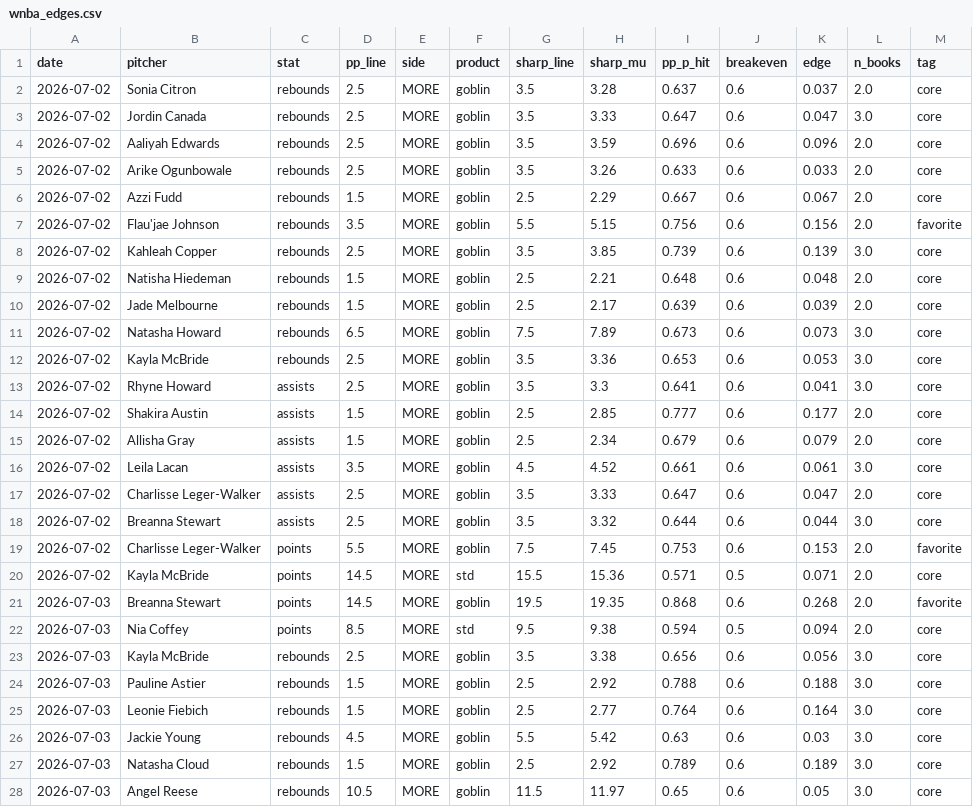
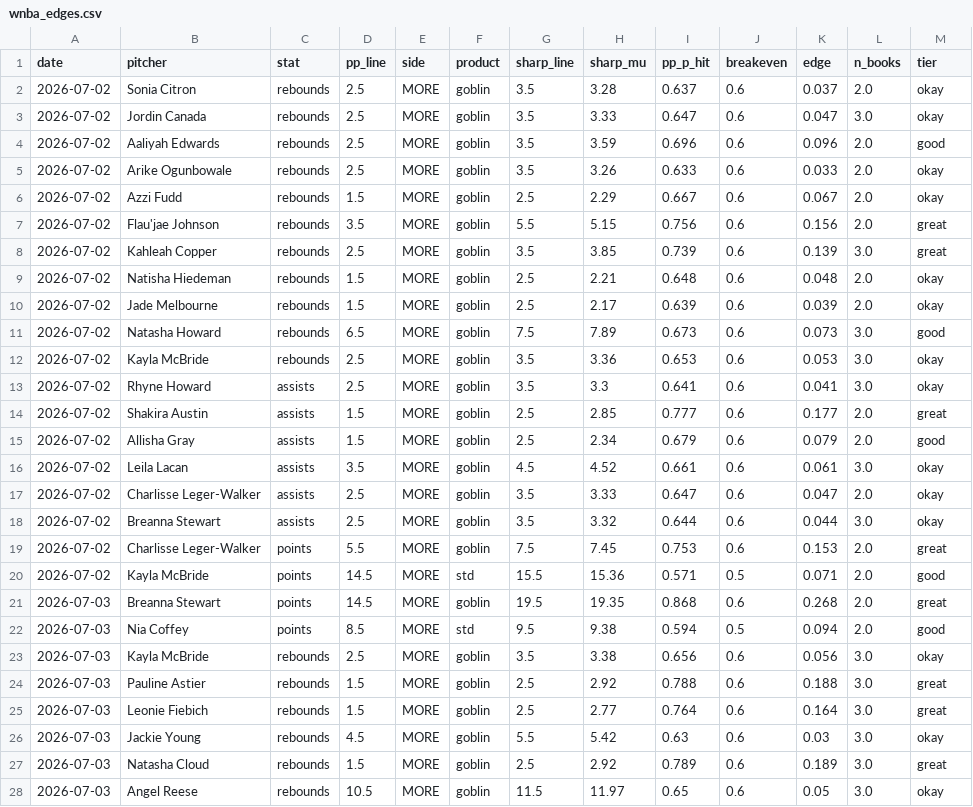
Before and after one commit to factoreric123-sketch/mlbodds, a CSV file: mlb/pp_logs/wnba_edges.csv, drawn as a sheet; only a part is shown; the diff covers the shown part only.

```diff
--- a/mlb/pp_logs/wnba_edges.csv
+++ b/mlb/pp_logs/wnba_edges.csv
@@ -1,28 +1,28 @@
-date,pitcher,stat,pp_line,side,product,sharp_line,sharp_mu,pp_p_hit,breakeven,edge,n_books,tag
-2026-07-02,Sonia Citron,rebounds,2.5,MORE,goblin,3.5,3.28,0.637,0.6,0.037,2.0,core
-2026-07-02,Jordin Canada,rebounds,2.5,MORE,goblin,3.5,3.33,0.647,0.6,0.047,3.0,core
-2026-07-02,Aaliyah Edwards,rebounds,2.5,MORE,goblin,3.5,3.59,0.696,0.6,0.096,2.0,core
-2026-07-02,Arike Ogunbowale,rebounds,2.5,MORE,goblin,3.5,3.26,0.633,0.6,0.033,2.0,core
-2026-07-02,Azzi Fudd,rebounds,1.5,MORE,goblin,2.5,2.29,0.667,0.6,0.067,2.0,core
-2026-07-02,Flau'jae Johnson,rebounds,3.5,MORE,goblin,5.5,5.15,0.756,0.6,0.156,2.0,favorite
-2026-07-02,Kahleah Copper,rebounds,2.5,MORE,goblin,3.5,3.85,0.739,0.6,0.139,3.0,core
-2026-07-02,Natisha Hiedeman,rebounds,1.5,MORE,goblin,2.5,2.21,0.648,0.6,0.048,2.0,core
-2026-07-02,Jade Melbourne,rebounds,1.5,MORE,goblin,2.5,2.17,0.639,0.6,0.039,2.0,core
-2026-07-02,Natasha Howard,rebounds,6.5,MORE,goblin,7.5,7.89,0.673,0.6,0.073,3.0,core
-2026-07-02,Kayla McBride,rebounds,2.5,MORE,goblin,3.5,3.36,0.653,0.6,0.053,3.0,core
-2026-07-02,Rhyne Howard,assists,2.5,MORE,goblin,3.5,3.3,0.641,0.6,0.041,3.0,core
-2026-07-02,Shakira Austin,assists,1.5,MORE,goblin,2.5,2.85,0.777,0.6,0.177,2.0,core
-2026-07-02,Allisha Gray,assists,1.5,MORE,goblin,2.5,2.34,0.679,0.6,0.079,2.0,core
-2026-07-02,Leila Lacan,assists,3.5,MORE,goblin,4.5,4.52,0.661,0.6,0.061,3.0,core
-2026-07-02,Charlisse Leger-Walker,assists,2.5,MORE,goblin,3.5,3.33,0.647,0.6,0.047,2.0,core
-2026-07-02,Breanna Stewart,assists,2.5,MORE,goblin,3.5,3.32,0.644,0.6,0.044,3.0,core
-2026-07-02,Charlisse Leger-Walker,points,5.5,MORE,goblin,7.5,7.45,0.753,0.6,0.153,2.0,favorite
-2026-07-02,Kayla McBride,points,14.5,MORE,std,15.5,15.36,0.571,0.5,0.071,2.0,core
-2026-07-03,Breanna Stewart,points,14.5,MORE,goblin,19.5,19.35,0.868,0.6,0.268,2.0,favorite
-2026-07-03,Nia Coffey,points,8.5,MORE,std,9.5,9.38,0.594,0.5,0.094,2.0,core
-2026-07-03,Kayla McBride,rebounds,2.5,MORE,goblin,3.5,3.38,0.656,0.6,0.056,3.0,core
-2026-07-03,Pauline Astier,rebounds,1.5,MORE,goblin,2.5,2.92,0.788,0.6,0.188,3.0,core
-2026-07-03,Leonie Fiebich,rebounds,1.5,MORE,goblin,2.5,2.77,0.764,0.6,0.164,3.0,core
-2026-07-03,Jackie Young,rebounds,4.5,MORE,goblin,5.5,5.42,0.63,0.6,0.03,3.0,core
-2026-07-03,Natasha Cloud,rebounds,1.5,MORE,goblin,2.5,2.92,0.789,0.6,0.189,3.0,core
-2026-07-03,Angel Reese,rebounds,10.5,MORE,goblin,11.5,11.97,0.65,0.6,0.05,3.0,core
+date,pitcher,stat,pp_line,side,product,sharp_line,sharp_mu,pp_p_hit,breakeven,edge,n_books,tier
+2026-07-02,Sonia Citron,rebounds,2.5,MORE,goblin,3.5,3.28,0.637,0.6,0.037,2.0,okay
+2026-07-02,Jordin Canada,rebounds,2.5,MORE,goblin,3.5,3.33,0.647,0.6,0.047,3.0,okay
+2026-07-02,Aaliyah Edwards,rebounds,2.5,MORE,goblin,3.5,3.59,0.696,0.6,0.096,2.0,good
+2026-07-02,Arike Ogunbowale,rebounds,2.5,MORE,goblin,3.5,3.26,0.633,0.6,0.033,2.0,okay
+2026-07-02,Azzi Fudd,rebounds,1.5,MORE,goblin,2.5,2.29,0.667,0.6,0.067,2.0,okay
+2026-07-02,Flau'jae Johnson,rebounds,3.5,MORE,goblin,5.5,5.15,0.756,0.6,0.156,2.0,great
+2026-07-02,Kahleah Copper,rebounds,2.5,MORE,goblin,3.5,3.85,0.739,0.6,0.139,3.0,great
+2026-07-02,Natisha Hiedeman,rebounds,1.5,MORE,goblin,2.5,2.21,0.648,0.6,0.048,2.0,okay
+2026-07-02,Jade Melbourne,rebounds,1.5,MORE,goblin,2.5,2.17,0.639,0.6,0.039,2.0,okay
+2026-07-02,Natasha Howard,rebounds,6.5,MORE,goblin,7.5,7.89,0.673,0.6,0.073,3.0,good
+2026-07-02,Kayla McBride,rebounds,2.5,MORE,goblin,3.5,3.36,0.653,0.6,0.053,3.0,okay
+2026-07-02,Rhyne Howard,assists,2.5,MORE,goblin,3.5,3.3,0.641,0.6,0.041,3.0,okay
+2026-07-02,Shakira Austin,assists,1.5,MORE,goblin,2.5,2.85,0.777,0.6,0.177,2.0,great
+2026-07-02,Allisha Gray,assists,1.5,MORE,goblin,2.5,2.34,0.679,0.6,0.079,2.0,good
+2026-07-02,Leila Lacan,assists,3.5,MORE,goblin,4.5,4.52,0.661,0.6,0.061,3.0,okay
+2026-07-02,Charlisse Leger-Walker,assists,2.5,MORE,goblin,3.5,3.33,0.647,0.6,0.047,2.0,okay
+2026-07-02,Breanna Stewart,assists,2.5,MORE,goblin,3.5,3.32,0.644,0.6,0.044,3.0,okay
+2026-07-02,Charlisse Leger-Walker,points,5.5,MORE,goblin,7.5,7.45,0.753,0.6,0.153,2.0,great
+2026-07-02,Kayla McBride,points,14.5,MORE,std,15.5,15.36,0.571,0.5,0.071,2.0,good
+2026-07-03,Breanna Stewart,points,14.5,MORE,goblin,19.5,19.35,0.868,0.6,0.268,2.0,great
+2026-07-03,Nia Coffey,points,8.5,MORE,std,9.5,9.38,0.594,0.5,0.094,2.0,good
+2026-07-03,Kayla McBride,rebounds,2.5,MORE,goblin,3.5,3.38,0.656,0.6,0.056,3.0,okay
+2026-07-03,Pauline Astier,rebounds,1.5,MORE,goblin,2.5,2.92,0.788,0.6,0.188,3.0,great
+2026-07-03,Leonie Fiebich,rebounds,1.5,MORE,goblin,2.5,2.77,0.764,0.6,0.164,3.0,great
+2026-07-03,Jackie Young,rebounds,4.5,MORE,goblin,5.5,5.42,0.63,0.6,0.03,3.0,okay
+2026-07-03,Natasha Cloud,rebounds,1.5,MORE,goblin,2.5,2.92,0.789,0.6,0.189,3.0,great
+2026-07-03,Angel Reese,rebounds,10.5,MORE,goblin,11.5,11.97,0.65,0.6,0.05,3.0,okay
```
Also changed, not shown: 28 edited cells elsewhere in this file, mlb/pp_logs/wnba_grades.csv, 2 other files.
